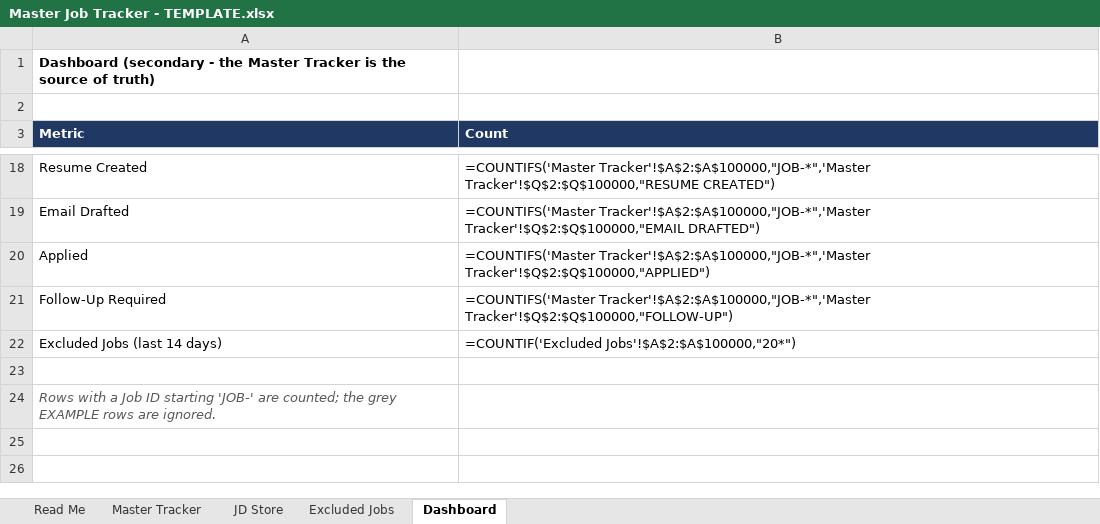
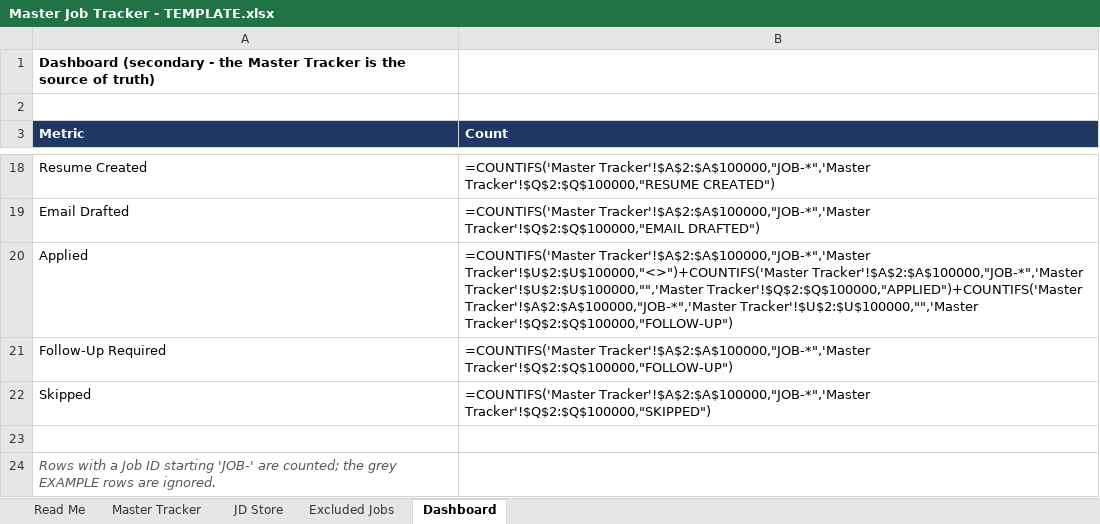
Before and after one commit to valkDenver/Job-Application-Workflow, an Excel workbook: application-workflow/Master Job Tracker - TEMPLATE.xlsx, sheet Dashboard, drawn as a sheet; only a part is shown, gaps mark what is left out; values as stored, in another font and other column widths than the file's, no borders; formulas without a stored value are shown as written; removed rows and columns are numbered as before the commit, all else as after; the diff names each change by its address in the sheet, - before the commit and + after, or states it on an @@ line.

```diff
--- a/application-workflow/Master Job Tracker - TEMPLATE.xlsx (sheet Dashboard)
+++ b/application-workflow/Master Job Tracker - TEMPLATE.xlsx (sheet Dashboard)
-B20 (Count): =COUNTIFS('Master Tracker'!$A$2:$A$100000,"JOB-*",'Master Tracker'!$Q$2:$Q$100000,"APPLIED")
+B20 (Count): =COUNTIFS('Master Tracker'!$A$2:$A$100000,"JOB-*",'Master Tracker'!$U$2:$U$100000,"<>")+COUNTIFS('Master Tracker'!$A$2:$A$100000,"JOB-*",'Master Tracker'!$U$2:$U$100000,"",'Master Tracker'!$Q$2:$Q$100000,"APPLIED")+COUNTIFS('Master Tracker'!$A$2:$A$100000,"JOB-*",'Master Tracker'!$U$2:$U$100000,"",'Master Tracker'!$Q$2:$Q$100000,"FOLLOW-UP")
-row 22: Excluded Jobs (last 14 days) | =COUNTIF('Excluded Jobs'!$A$2:$A$100000,"20*")
+row 22: Skipped | =COUNTIFS('Master Tracker'!$A$2:$A$100000,"JOB-*",'Master Tracker'!$Q$2:$Q$100000,"SKIPPED")
```
Also changed, not shown: sheet Master Tracker, 37 other files.
